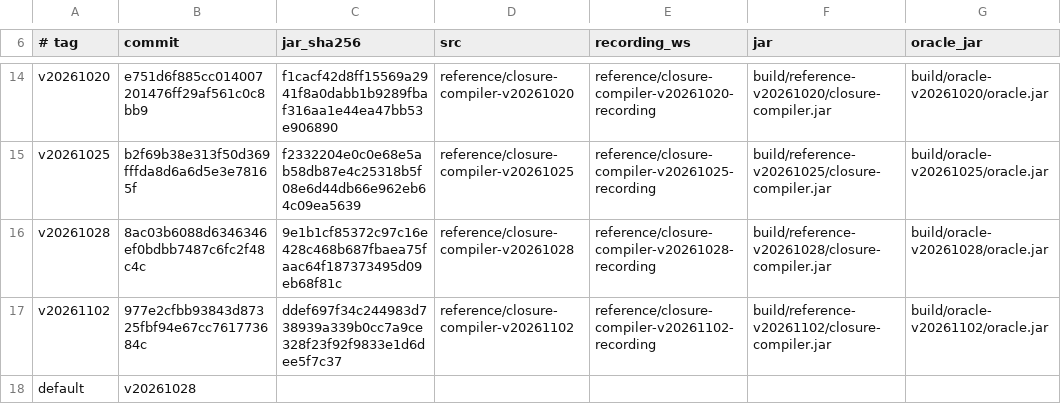
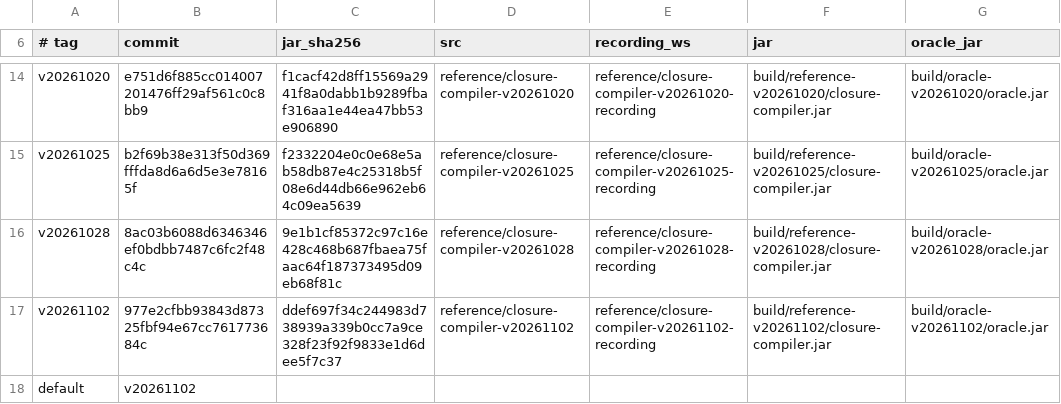
Before and after one commit to Smrtnyk/closure-rs, a TSV file: scripts/references.tsv, drawn as a sheet; only a part is shown, gaps mark what is left out.

Commit message:
references: v20261102 is the default
scripts/upstream_sync.py --only switch-default: the registry's default row and the texts that
name the default reference (tag, commit, jar sha256, npm version). README, docs/PORTING.md and
oracle/REFERENCE.md now say closure-rs matches google-closure-compiler@20261102.0.0; the npm
wrapper's comments and types cite 20261102.0.0. The package version is not changed here.

```diff
--- a/scripts/references.tsv
+++ b/scripts/references.tsv
@@ -17,2 +17,2 @@ v20261028	8ac03b6088d6346346ef0bdbb7487c6fc2f48c4c	9e1b1cf85372c97c16e428c468b68
 v20261102	977e2cfbb93843d87325fbf94e67cc761773684c	ddef697f34c244983d738939a339b0cc7a9ce328f23f92f9833e1d6dee5f7c37	reference/closure-compiler-v20261102	reference/closure-compiler-v20261102-recording	build/reference-v20261102/closure-compiler.jar	build/oracle-v20261102/oracle.jar
-default	v20261028
+default	v20261102
```
Also changed, not shown: 28 other files.
